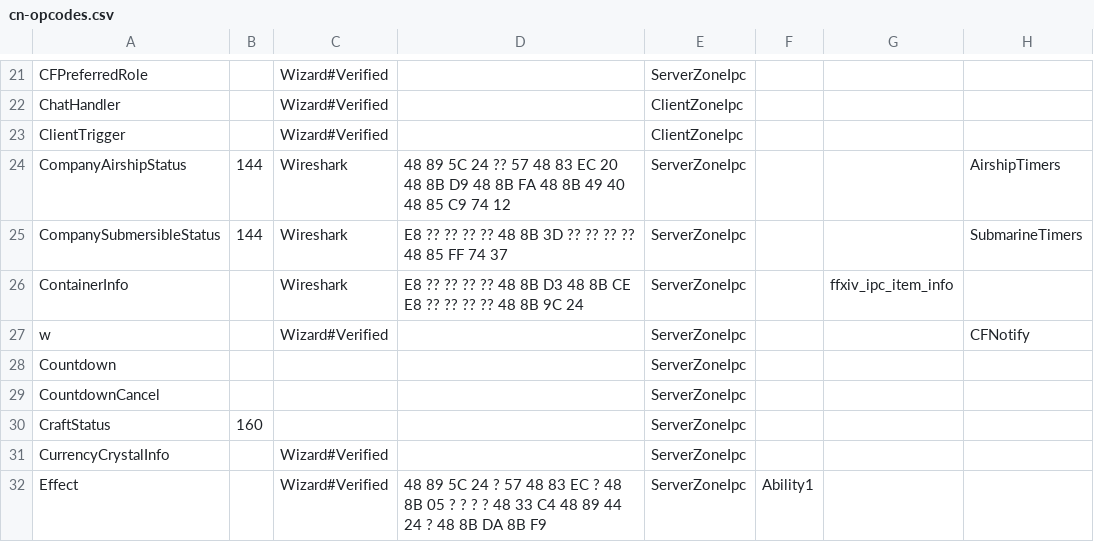
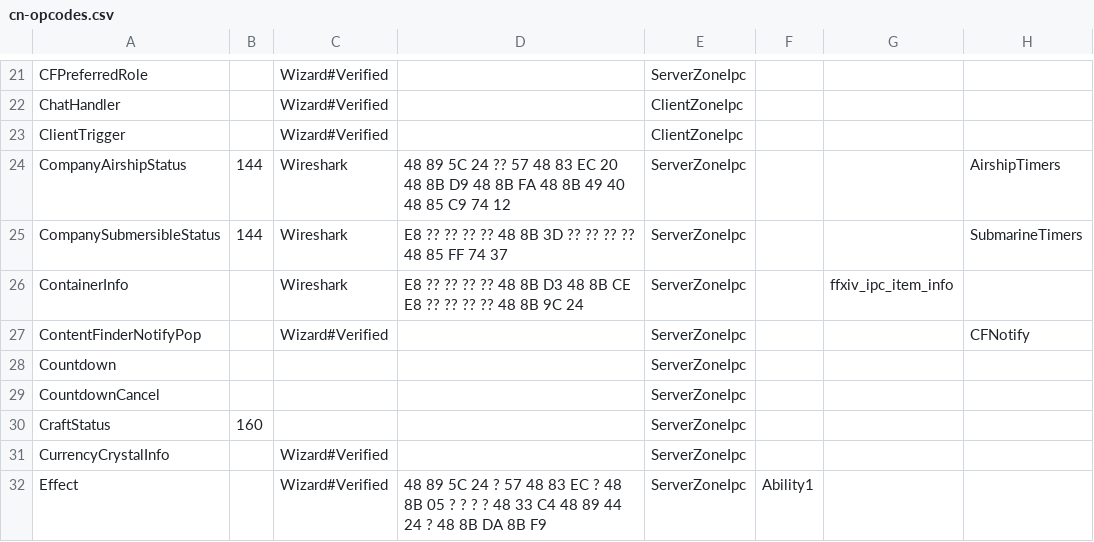
Before and after one commit to zhyupe/ffxiv-opcode-worker, a CSV file: cn-opcodes.csv, drawn as a sheet; only a part is shown, gaps mark what is left out; the diff names each change by its address in the sheet, - before the commit and + after, or states it on an @@ line.

Commit message:
Commit from GitHub Actions (Update opcodes)

```diff
--- a/cn-opcodes.csv
+++ b/cn-opcodes.csv
-A27: w
+A27: ContentFinderNotifyPop
```
